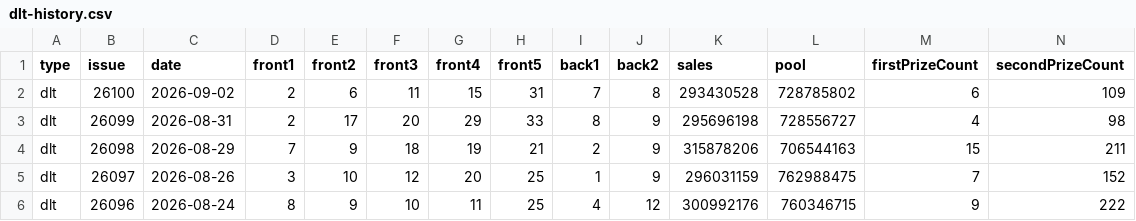
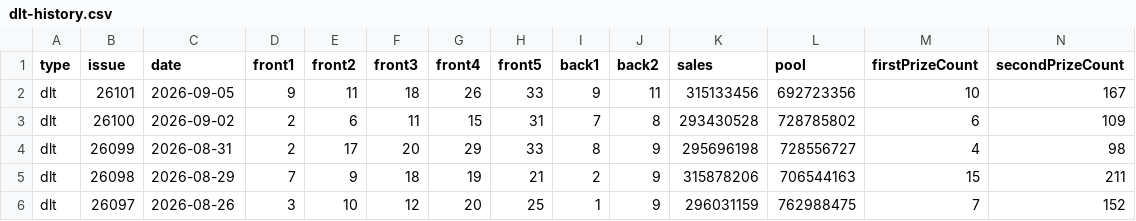
Before and after one commit to sfqin/lottery_ticket, a CSV file: data/dlt-history.csv, drawn as a sheet; only a part is shown; the shorter side is filled out with more unchanged rows; rows hold the shown columns only; the diff names each change by its address in the sheet, - before the commit and + after, or states it on an @@ line.

```diff
--- a/data/dlt-history.csv
+++ b/data/dlt-history.csv
+row 2: dlt | 26101 | 2026-09-05 | 9 | 11 | 18 | 26 | 33 | 9 | 11 | 315133456 | 692723356 | 10 | 167
```
Also changed, not shown: data/dlt-arena.csv.
